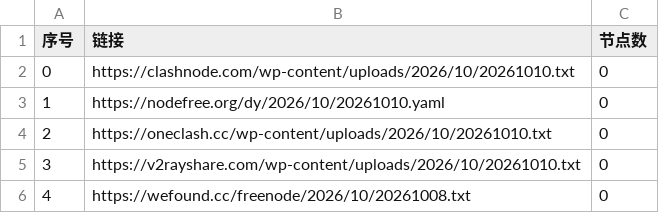
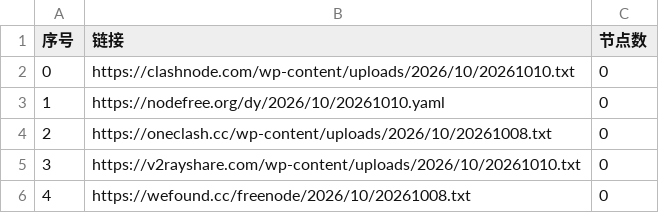
Before and after one commit to prhom-jpg/AutoMergePublicNodes, a CSV file: list_result.csv, drawn as a sheet; only a part is shown.

```diff
--- a/list_result.csv
+++ b/list_result.csv
@@ -3,3 +3,3 @@
 1,https://nodefree.org/dy/2026/10/20261010.yaml,0
-2,https://oneclash.cc/wp-content/uploads/2026/10/20261010.txt,0
+2,https://oneclash.cc/wp-content/uploads/2026/10/20261008.txt,0
 3,https://v2rayshare.com/wp-content/uploads/2026/10/20261010.txt,0
```
Also changed, not shown: 2 other files.
